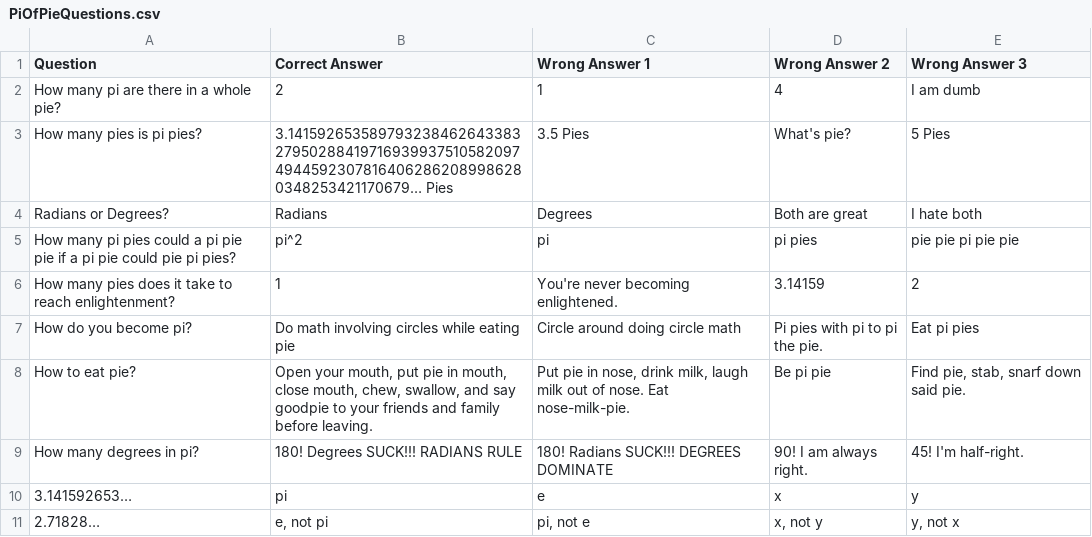
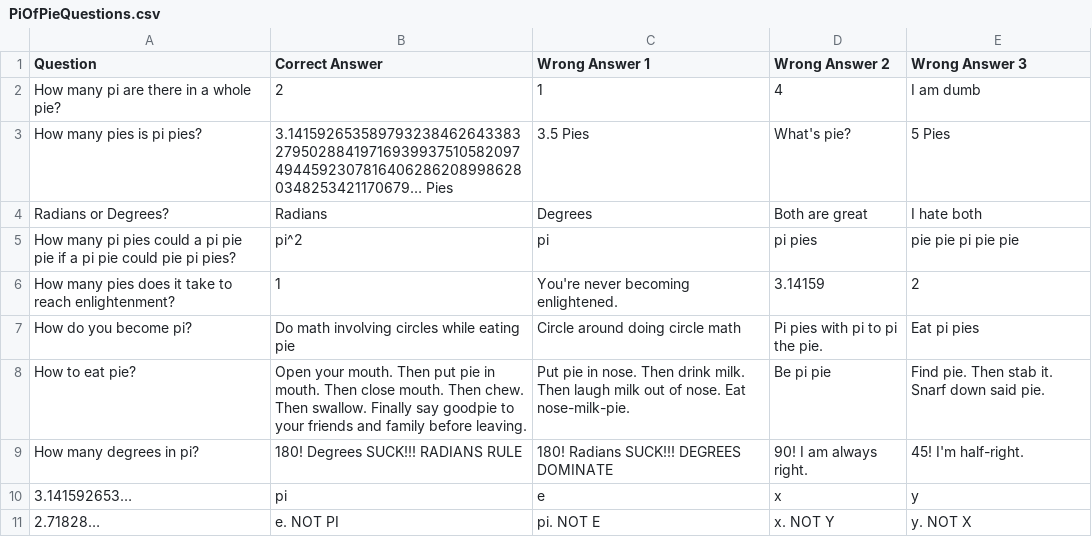
Before and after one commit to atulbhai1/Python2FinalProjectAdventureGame, a CSV file: AdventureGame/LandOfPiPiesPath/PiOfPieQuestions.csv, drawn as a sheet.

```diff
--- a/AdventureGame/LandOfPiPiesPath/PiOfPieQuestions.csv
+++ b/AdventureGame/LandOfPiPiesPath/PiOfPieQuestions.csv
@@ -7,5 +7,5 @@ How many pies does it take to reach enlightenment?, "1", "You're never becoming
 How do you become pi?, "Do math involving circles while eating pie", "Circle around doing circle math", "Pi pies with pi to pi the pie.", "Eat pi pies"
-How to eat pie?, "Open your mouth, put pie in mouth, close mouth, chew, swallow, and say goodpie to your friends and family before leaving.", "Put pie in nose, drink milk, laugh milk out of nose. Eat nose-milk-pie.", "Be pi pie", "Find pie, stab, snarf down said pie."
+How to eat pie?, "Open your mouth. Then put pie in mouth. Then close mouth. Then chew. Then swallow. Finally say goodpie to your friends and family before leaving.", "Put pie in nose. Then drink milk. Then laugh milk out of nose. Eat nose-milk-pie.", "Be pi pie", "Find pie. Then stab it. Snarf down said pie."
 How many degrees in pi?, "180! Degrees SUCK!!! RADIANS RULE", "180! Radians SUCK!!! DEGREES DOMINATE", "90! I am always right.", "45! I'm half-right."
 3.141592653…, "pi", "e", "x", "y"
-2.71828…, "e, not pi", "pi, not e", "x, not y", "y, not x"
+2.71828…, "e. NOT PI", "pi. NOT E", "x. NOT Y", "y. NOT X"
```
Also changed, not shown: 3 other files.
